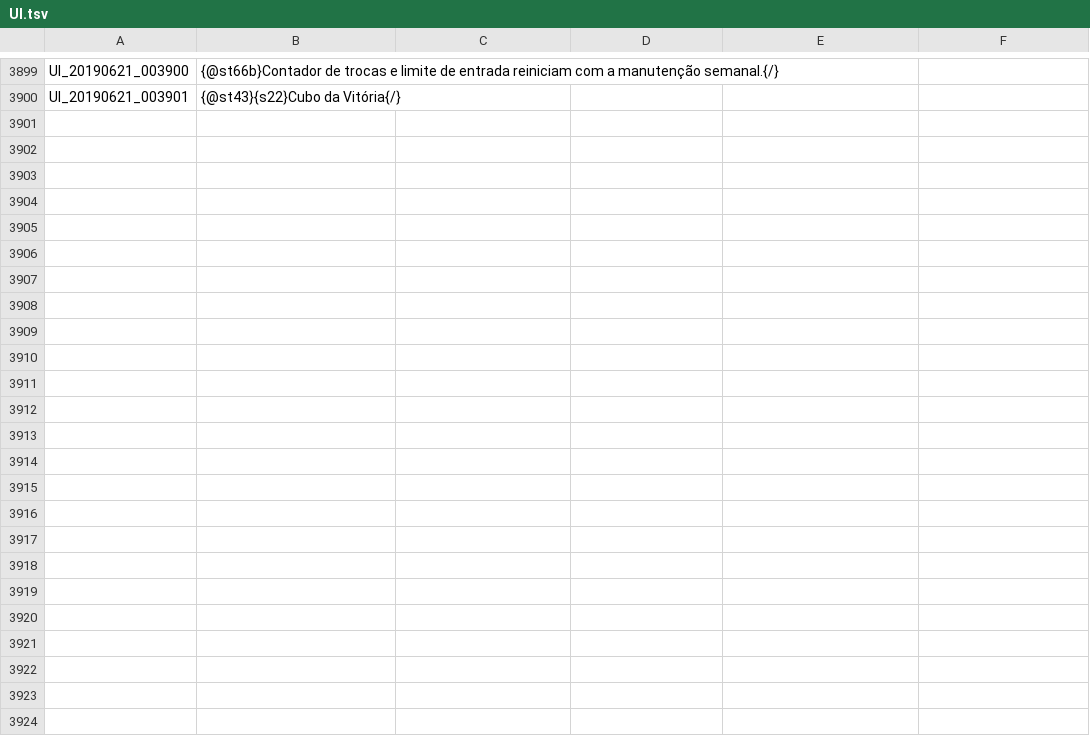
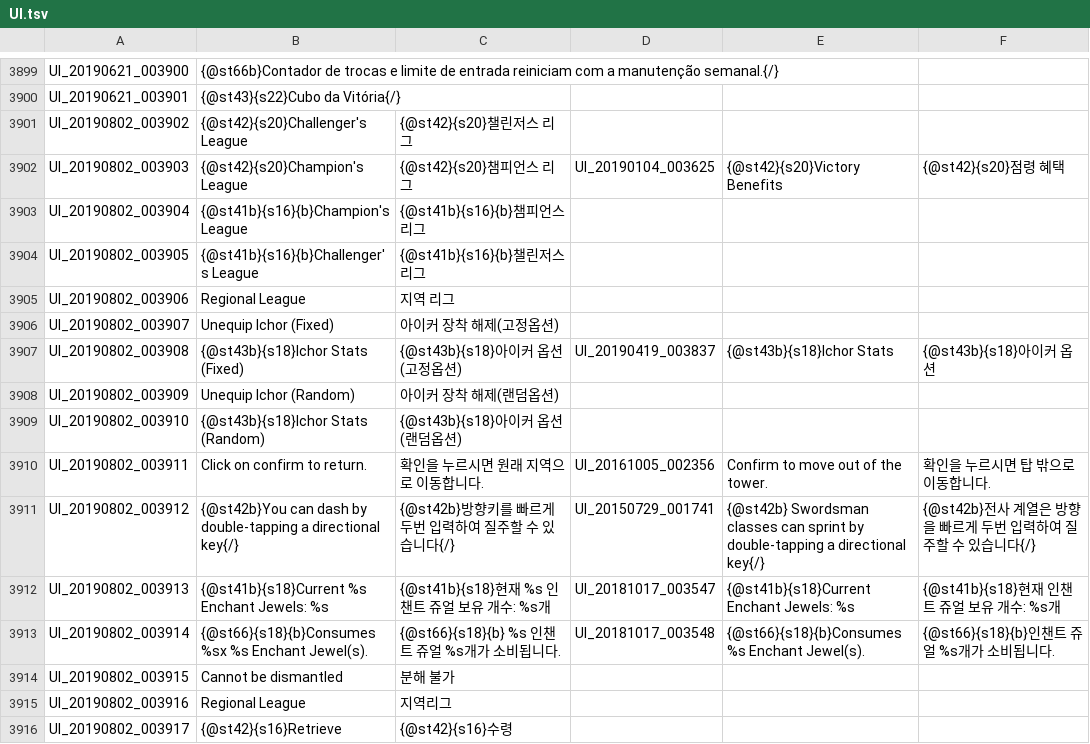
Before and after one commit to Treeofsavior/PortugueseTranslation, a TSV file: UI.tsv, drawn as a sheet; only a part is shown, gaps mark what is left out.

```diff
--- a/UI.tsv
+++ b/UI.tsv
@@ -3900 +3900,17 @@ UI_20190621_003900	{@st66b}Contador de trocas e limite de entrada reiniciam com
 UI_20190621_003901	{@st43}{s22}Cubo da Vitória{/}
+UI_20190802_003902	{@st42}{s20}Challenger's League	{@st42}{s20}챌린저스 리그				
+UI_20190802_003903	{@st42}{s20}Champion's League	{@st42}{s20}챔피언스 리그	UI_20190104_003625	{@st42}{s20}Victory Benefits	{@st42}{s20}점령 혜택	
+UI_20190802_003904	{@st41b}{s16}{b}Champion's League	{@st41b}{s16}{b}챔피언스 리그				
+UI_20190802_003905	{@st41b}{s16}{b}Challenger's League	{@st41b}{s16}{b}챌린저스 리그				
+UI_20190802_003906	Regional League	지역 리그				
+UI_20190802_003907	Unequip Ichor (Fixed)	아이커 장착 해제(고정옵션)				
+UI_20190802_003908	{@st43b}{s18}Ichor Stats (Fixed)	{@st43b}{s18}아이커 옵션(고정옵션)	UI_20190419_003837	{@st43b}{s18}Ichor Stats	{@st43b}{s18}아이커 옵션	
+UI_20190802_003909	Unequip Ichor (Random)	아이커 장착 해제(랜덤옵션)				
+UI_20190802_003910	{@st43b}{s18}Ichor Stats (Random)	{@st43b}{s18}아이커 옵션(랜덤옵션)				
+UI_20190802_003911	Click on confirm to return.	확인을 누르시면 원래 지역으로 이동합니다.	UI_20161005_002356	Confirm to move out of the tower.	확인을 누르시면 탑 밖으로 이동합니다.	
+UI_20190802_003912	{@st42b}You can dash by double-tapping a directional key{/}	{@st42b}방향키를 빠르게 두번 입력하여 질주할 수 있습니다{/}	UI_20150729_001741	{@st42b}         Swordsman classes can sprint by                     double-tapping a directional key{/}	{@st42b}전사 계열은 방향을 빠르게 두번 입력하여 질주할 수 있습니다{/}	
+UI_20190802_003913	{@st41b}{s18}Current %s Enchant Jewels: %s	{@st41b}{s18}현재 %s 인챈트 쥬얼 보유 개수: %s개	UI_20181017_003547	{@st41b}{s18}Current Enchant Jewels: %s	{@st41b}{s18}현재 인챈트 쥬얼 보유 개수: %s개	
+UI_20190802_003914	{@st66}{s18}{b}Consumes %sx %s Enchant Jewel(s).	{@st66}{s18}{b} %s 인챈트 쥬얼 %s개가 소비됩니다.	UI_20181017_003548	{@st66}{s18}{b}Consumes %s Enchant Jewel(s).	{@st66}{s18}{b}인챈트 쥬얼 %s개가 소비됩니다.	
+UI_20190802_003915	Cannot be dismantled	분해 불가				
+UI_20190802_003916	Regional League	지역리그				
+UI_20190802_003917	{@st42}{s16}Retrieve	{@st42}{s16}수령				
```
Also changed, not shown: INTL.tsv, 5 other files.
